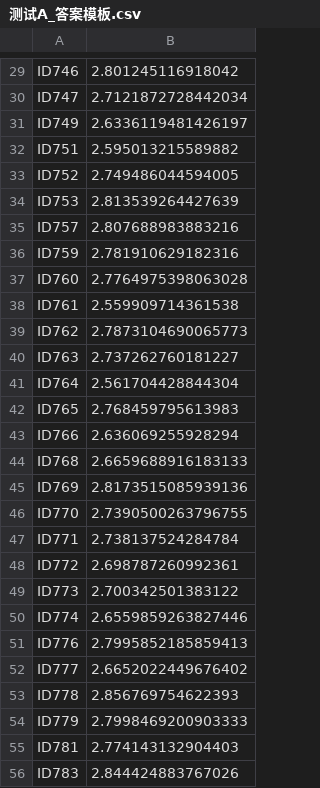
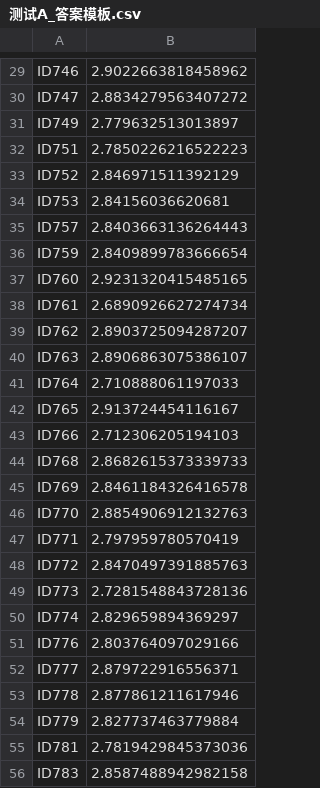
Before and after one commit to Maicius/IntelligentMachine, a CSV file: 测试A_答案模板.csv, drawn as a sheet; only a part is shown, gaps mark what is left out; the diff covers the shown part only; the diff names each change by its address in the sheet, - before the commit and + after, or states it on an @@ line.

```diff
--- a/测试A_答案模板.csv
+++ b/测试A_答案模板.csv
-B29: 2.801245116918042
+B29: 2.9022663818458962
-B30: 2.7121872728442034
+B30: 2.8834279563407272
-B31: 2.6336119481426197
+B31: 2.779632513013897
-B32: 2.595013215589882
+B32: 2.7850226216522223
-B33: 2.749486044594005
+B33: 2.846971511392129
-B34: 2.813539264427639
+B34: 2.84156036620681
-B35: 2.807688983883216
+B35: 2.8403663136264443
-B36: 2.781910629182316
+B36: 2.8409899783666654
-B37: 2.7764975398063028
+B37: 2.9231320415485165
-B38: 2.559909714361538
+B38: 2.6890926627274734
-B39: 2.7873104690065773
+B39: 2.8903725094287207
-B40: 2.737262760181227
+B40: 2.8906863075386107
-B41: 2.561704428844304
+B41: 2.710888061197033
-B42: 2.768459795613983
+B42: 2.913724454116167
-B43: 2.636069255928294
+B43: 2.712306205194103
-B44: 2.6659688916183133
+B44: 2.8682615373339733
-B45: 2.8173515085939136
+B45: 2.8461184326416578
-B46: 2.7390500263796755
+B46: 2.8854906912132763
-B47: 2.738137524284784
+B47: 2.797959780570419
-B48: 2.698787260992361
+B48: 2.8470497391885763
-B49: 2.700342501383122
+B49: 2.7281548843728136
-B50: 2.6559859263827446
+B50: 2.829659894369297
-B51: 2.7995852185859413
+B51: 2.803764097029166
-B52: 2.6652022449676402
+B52: 2.879722916556371
-B53: 2.856769754622393
+B53: 2.877861211617946
-B54: 2.7998469200903333
+B54: 2.827737463779884
-B55: 2.774143132904403
+B55: 2.7819429845373036
-B56: 2.844424883767026
+B56: 2.8587488942982158
```
Also changed, not shown: 72 edited cells elsewhere in this file, 13 other files.
